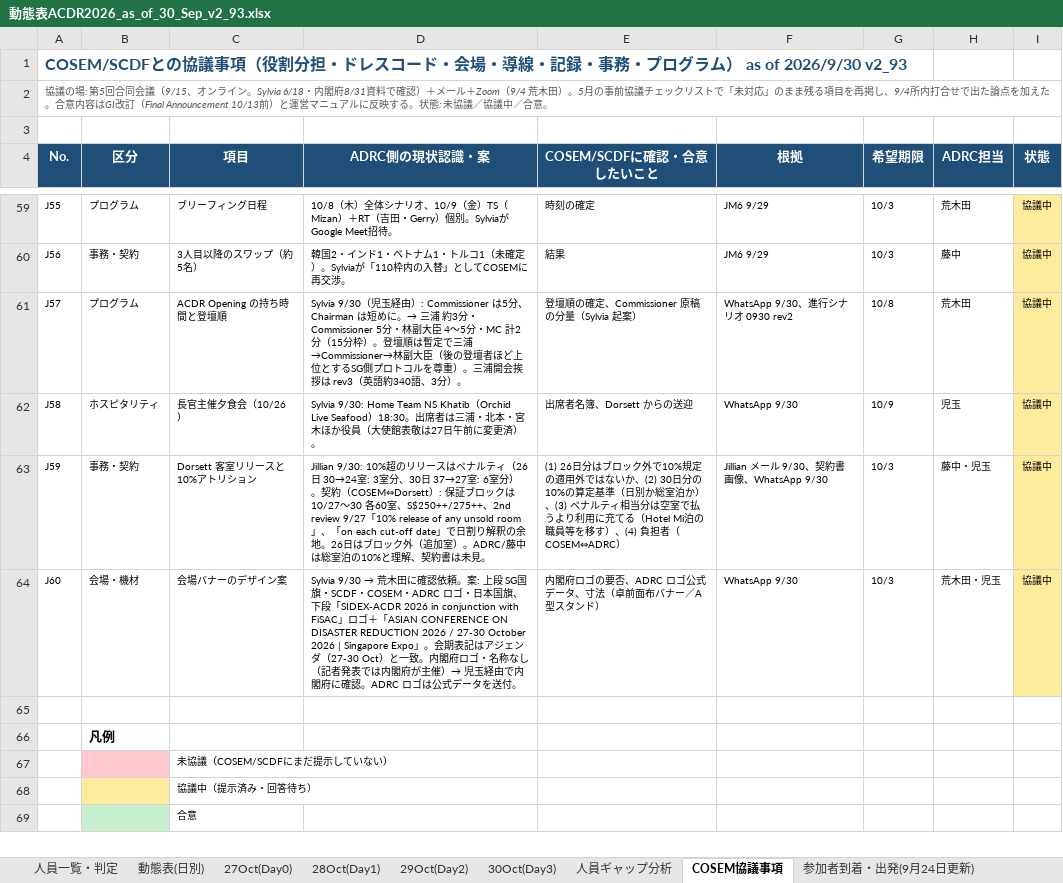
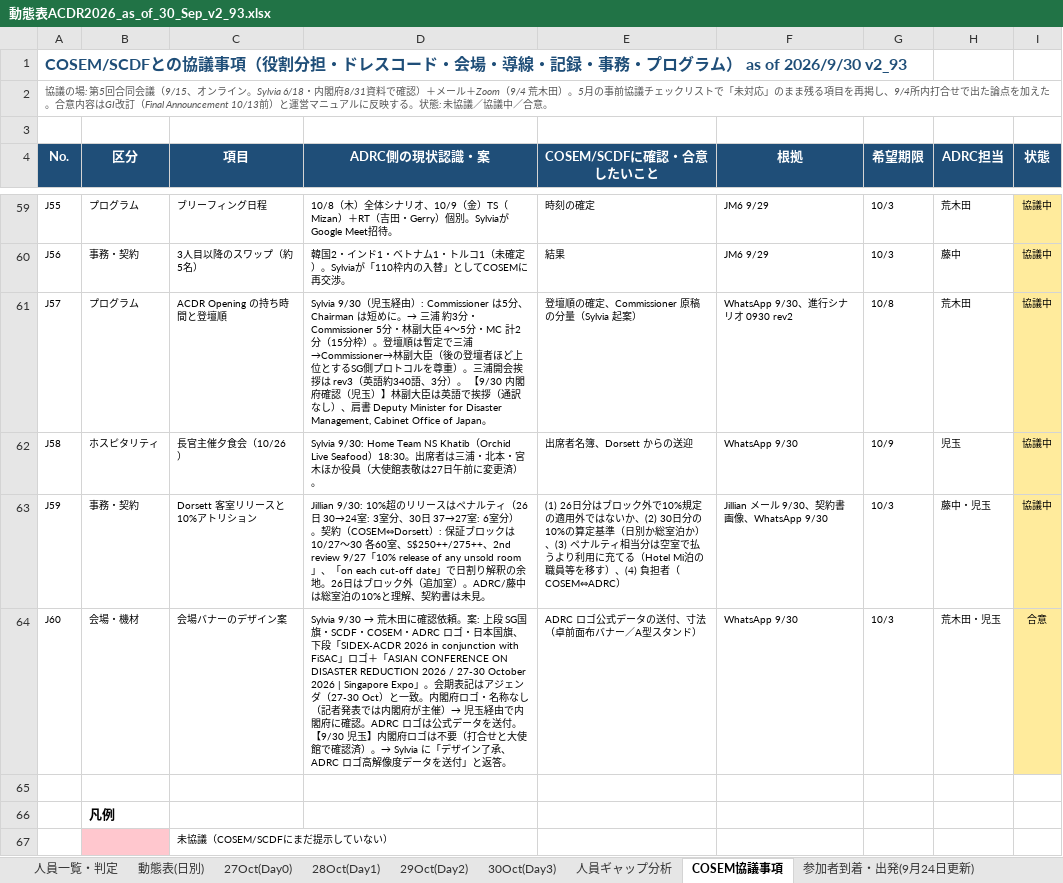
Before and after one commit to kochobi-max/whatsmap, an Excel workbook: reports/acdr2026_staff_deployment/動態表ACDR2026_as_of_30_Sep_v2_93.xlsx, sheet COSEM協議事項, drawn as a sheet; only a part is shown, gaps mark what is left out; the shorter side is filled out with more unchanged rows; values as stored, in another font and other column widths than the file's, no borders; the diff names each change by its address in the sheet, - before the commit and + after, or states it on an @@ line.

```diff
--- a/reports/acdr2026_staff_deployment/動態表ACDR2026_as_of_30_Sep_v2_93.xlsx (sheet COSEM協議事項)
+++ b/reports/acdr2026_staff_deployment/動態表ACDR2026_as_of_30_Sep_v2_93.xlsx (sheet COSEM協議事項)
-D61 (ADRC側の現状認識・案): …3分）。
+D61 (ADRC側の現状認識・案): …3分）。 【9/30 内閣府確認（児玉）】林副大臣は英語で挨拶（通訳なし）、肩書 Deputy Minister for Disaster Management, Cabinet Office of Japan。
-D64 (ADRC側の現状認識・案): …を送付。
+D64 (ADRC側の現状認識・案): …を送付。 【9/30 児玉】内閣府ロゴは不要（打合せと大使館で確認済）。→ Sylvia に「デザイン了承、ADRC ロゴ高解像度データを送付」と返答。
-E64 (COSEM/SCDFに確認・合意したいこと): 内閣府ロゴの要否、ADRC ロゴ公式データ、寸法（卓前面布バナー／A型スタンド）
+E64 (COSEM/SCDFに確認・合意したいこと): ADRC ロゴ公式データの送付、寸法（卓前面布バナー／A型スタンド）
-I64 (状態): 協議中
+I64 (状態): 合意
```
Also changed, not shown: sheet 28Oct(Day1), reports/acdr2026_staff_deployment/進行シナリオ_0929/ACDR2026_進行シナリオ_Opening_RT_TS_CS_案0930_rev2.xlsx, 3 other files.
